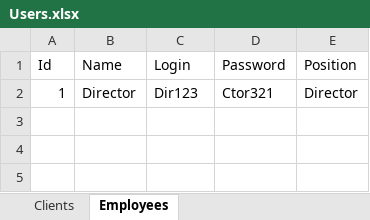
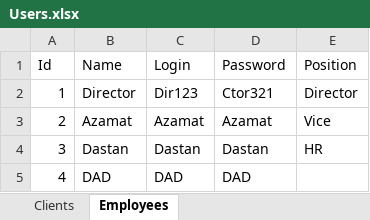
Before and after one commit to Futbolkagiks/MIN121Telecommunications, an Excel workbook: Users.xlsx, sheet Employees, drawn as a sheet; values as stored, in another font and other column widths than the file's, no borders; the diff names each change by its address in the sheet, - before the commit and + after, or states it on an @@ line.

```diff
--- a/Users.xlsx (sheet Employees)
+++ b/Users.xlsx (sheet Employees)
+row 3: 2 | Azamat | Azamat | Azamat | Vice
+row 4: 3 | Dastan | Dastan | Dastan | HR
+row 5: 4 | DAD | DAD | DAD
```
Also changed, not shown: sheet Clients, 6 other files.
